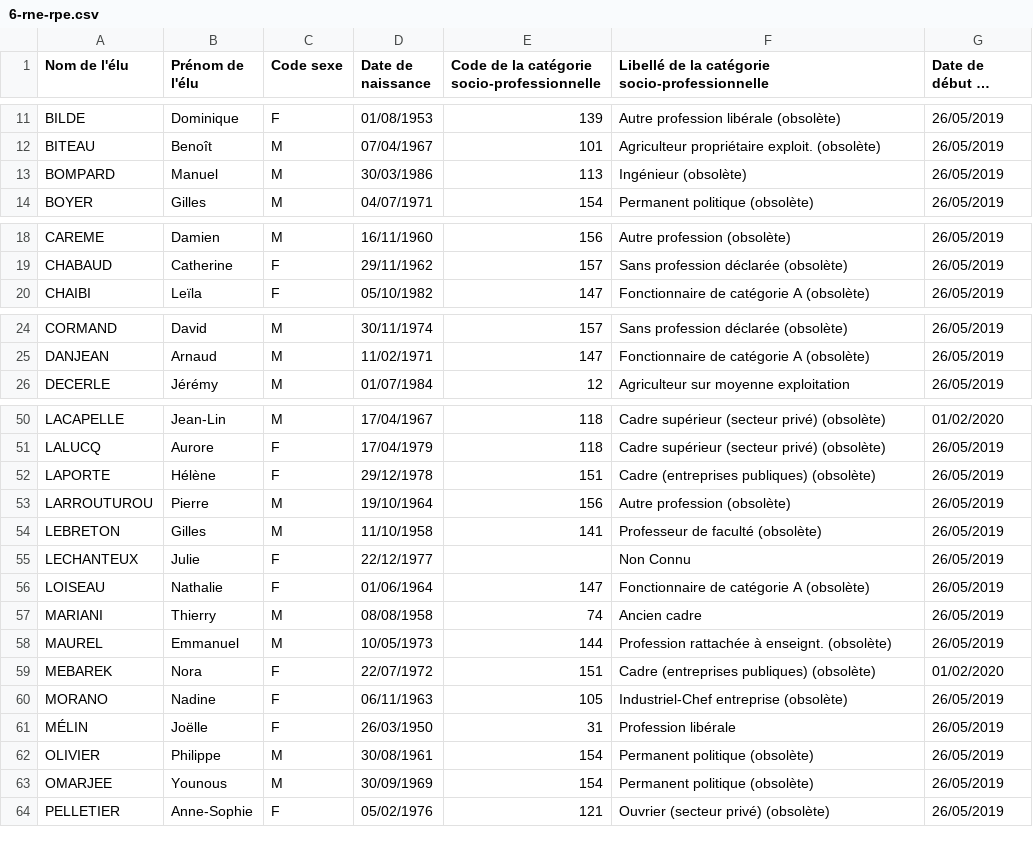
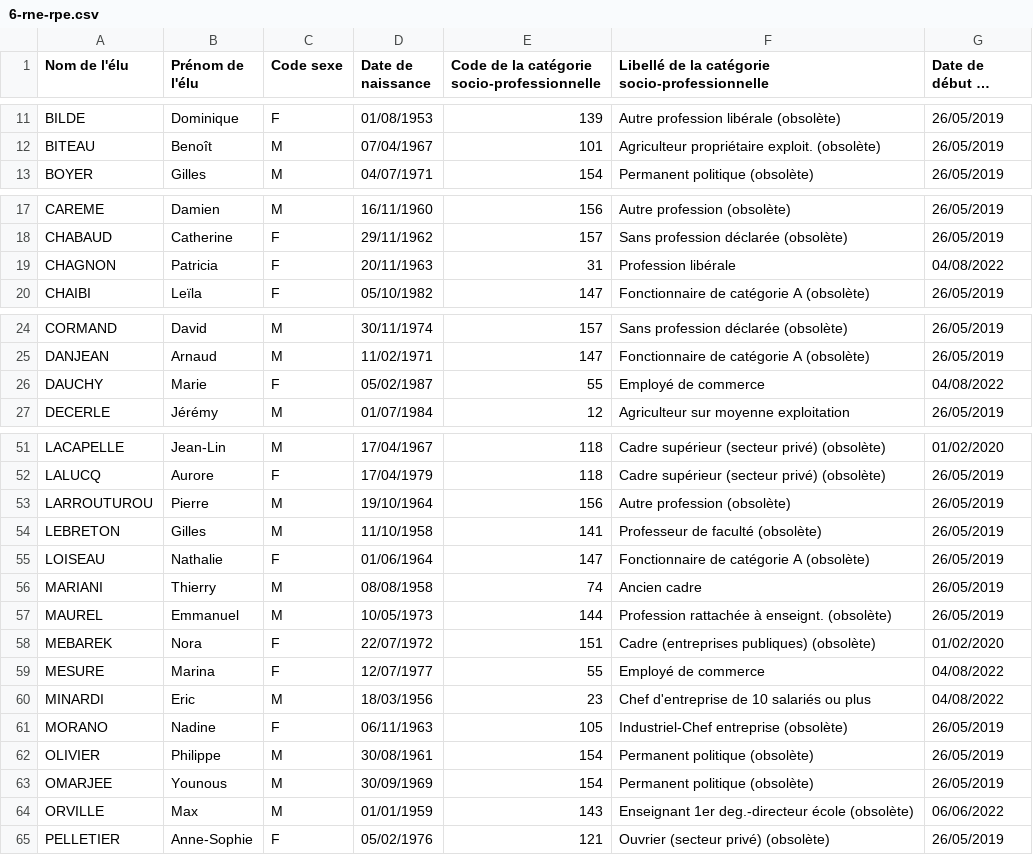
Before and after one commit to regardscitoyens/rne-history, a CSV file: 6-rne-rpe.csv, drawn as a sheet; only a part is shown, gaps mark what is left out; long unchanged cells end in …; removed rows and columns are numbered as before the commit, all else as after; the diff covers the shown part only; the diff names each change by its address in the sheet, - before the commit and + after, or states it on an @@ line.

```diff
--- a/6-rne-rpe.csv
+++ b/6-rne-rpe.csv
-row 13: BOMPARD | Manuel | M | 30/03/1986 | 113 | Ingénieur (obsolète) | 26/05/2019
+row 19: CHAGNON | Patricia | F | 20/11/1963 | 31 | Profession libérale | 04/08/2022
+row 26: DAUCHY | Marie | F | 05/02/1987 | 55 | Employé de commerce | 04/08/2022
-row 52: LAPORTE | Hélène | F | 29/12/1978 | 151 | Cadre (entreprises publiques) (obsolète) | 26/05/2019
-row 55: LECHANTEUX | Julie | F | 22/12/1977 |  | Non Connu | 26/05/2019
+row 59: MESURE | Marina | F | 12/07/1977 | 55 | Employé de commerce | 04/08/2022
+row 60: MINARDI | Eric | M | 18/03/1956 | 23 | Chef d'entreprise de 10 salariés ou plus | 04/08/2022
-row 61: MÉLIN | Joëlle | F | 26/03/1950 | 31 | Profession libérale | 26/05/2019
+row 64: ORVILLE | Max | M | 01/01/1959 | 143 | Enseignant 1er deg.-directeur école (obsolète) | 06/06/2022
```
Also changed, not shown: 1 removed row elsewhere in this file, 1 other file.
